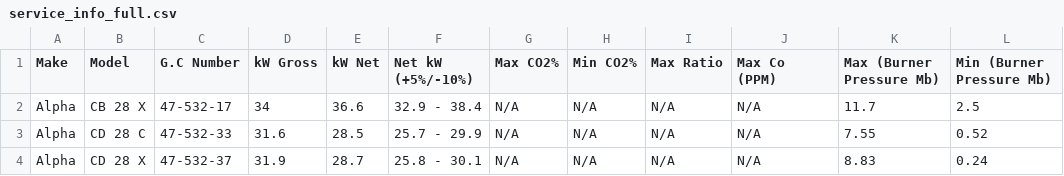
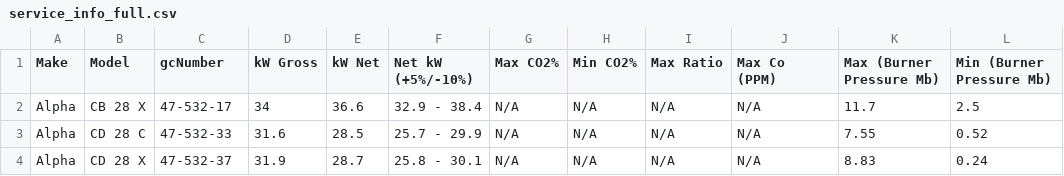
Before and after one commit to lexington1988/gas-rate-calc, a CSV file: service_info_full.csv, drawn as a sheet; only a part is shown; the diff names each change by its address in the sheet, - before the commit and + after, or states it on an @@ line.

Commit message:
Update service_info_full.csv

```diff
--- a/service_info_full.csv
+++ b/service_info_full.csv
-C1: G.C Number
+C1: gcNumber
```
